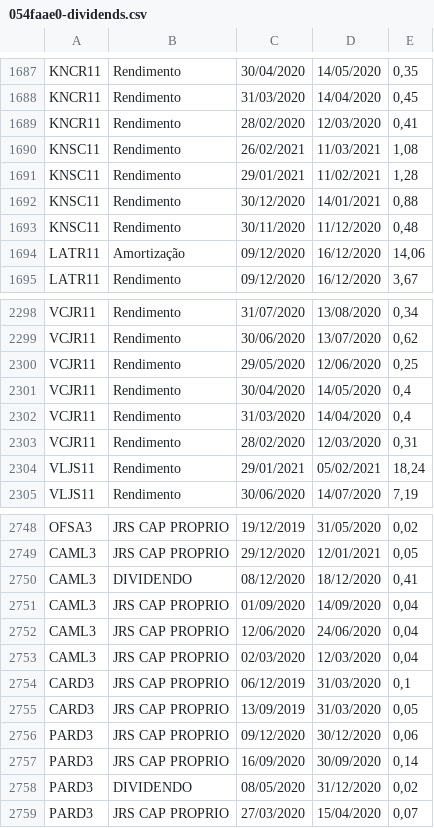
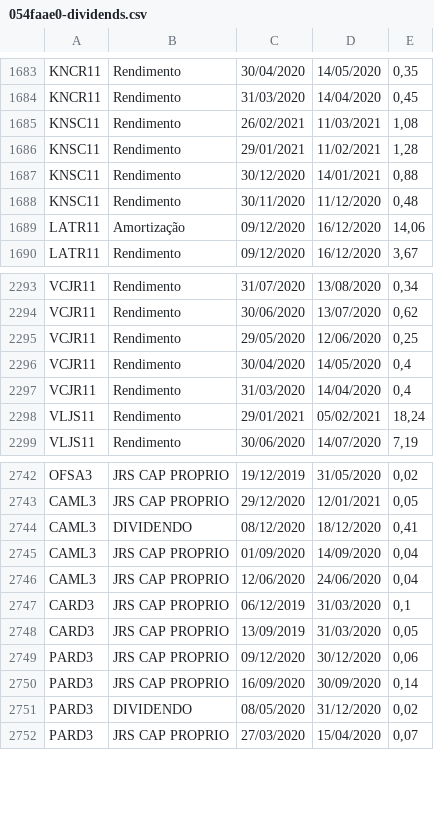
Before and after one commit to controlinvest/controlinvest.github.io, a CSV file: csv/pwd/054faae0-dividends.csv, drawn as a sheet; only a part is shown, gaps mark what is left out; the diff covers the shown part only.

```diff
--- a/csv/pwd/054faae0-dividends.csv
+++ b/csv/pwd/054faae0-dividends.csv
@@ -1688,3 +1684,2 @@ KNCR11,Rendimento,30/04/2020,14/05/2020,"0,35"
 KNCR11,Rendimento,31/03/2020,14/04/2020,"0,45"
-KNCR11,Rendimento,28/02/2020,12/03/2020,"0,41"
 KNSC11,Rendimento,26/02/2021,11/03/2021,"1,08"
@@ -2302,3 +2297,2 @@ VCJR11,Rendimento,30/04/2020,14/05/2020,"0,4"
 VCJR11,Rendimento,31/03/2020,14/04/2020,"0,4"
-VCJR11,Rendimento,28/02/2020,12/03/2020,"0,31"
 VLJS11,Rendimento,29/01/2021,05/02/2021,"18,24"
@@ -2752,3 +2746,2 @@ CAML3,JRS CAP PROPRIO,01/09/2020,14/09/2020,"0,04"
 CAML3,JRS CAP PROPRIO,12/06/2020,24/06/2020,"0,04"
-CAML3,JRS CAP PROPRIO,02/03/2020,12/03/2020,"0,04"
 CARD3,JRS CAP PROPRIO,06/12/2019,31/03/2020,"0,1"
```
Also changed, not shown: 6 removed rows elsewhere in this file, csv/pwd/054faae0-fii-analysis.csv, csv/pwd/054faae0-stocks-analysis.csv, 5 other files.
